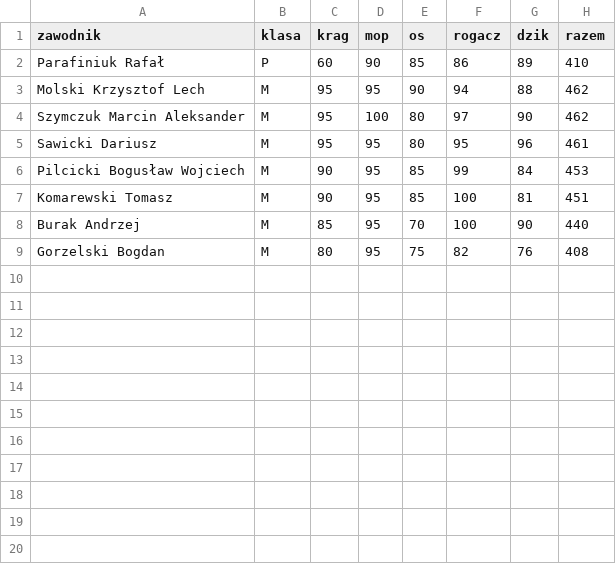
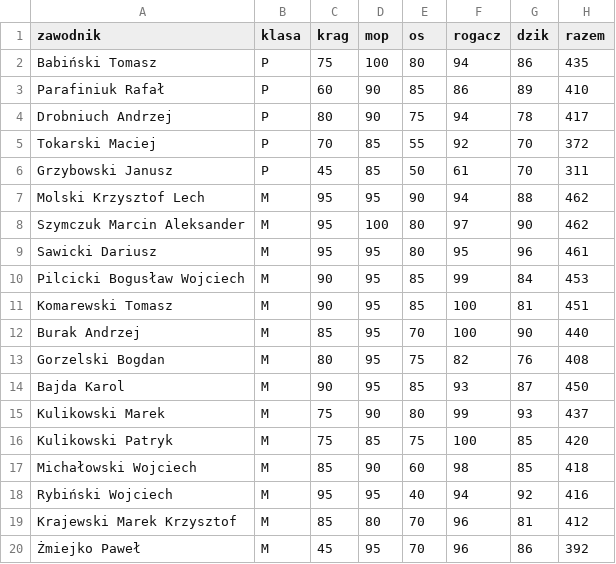
Before and after one commit to qlikpg/ranking, a CSV file: data/manual_results/mistrzostwa_okregu_2026.csv, drawn as a sheet; the diff names each change by its address in the sheet, - before the commit and + after, or states it on an @@ line.

Commit message:
Complete district championship ranking results

```diff
--- a/data/manual_results/mistrzostwa_okregu_2026.csv
+++ b/data/manual_results/mistrzostwa_okregu_2026.csv
+row 2: Babiński Tomasz | P | 75 | 100 | 80 | 94 | 86 | 435
+row 4: Drobniuch Andrzej | P | 80 | 90 | 75 | 94 | 78 | 417
+row 5: Tokarski Maciej | P | 70 | 85 | 55 | 92 | 70 | 372
+row 6: Grzybowski Janusz | P | 45 | 85 | 50 | 61 | 70 | 311
+row 14: Bajda Karol | M | 90 | 95 | 85 | 93 | 87 | 450
+row 15: Kulikowski Marek | M | 75 | 90 | 80 | 99 | 93 | 437
+row 16: Kulikowski Patryk | M | 75 | 85 | 75 | 100 | 85 | 420
+row 17: Michałowski Wojciech | M | 85 | 90 | 60 | 98 | 85 | 418
+row 18: Rybiński Wojciech | M | 95 | 95 | 40 | 94 | 92 | 416
+row 19: Krajewski Marek Krzysztof | M | 85 | 80 | 70 | 96 | 81 | 412
+row 20: Żmiejko Paweł | M | 45 | 95 | 70 | 96 | 86 | 392
```
Also changed, not shown: 1 other file.
